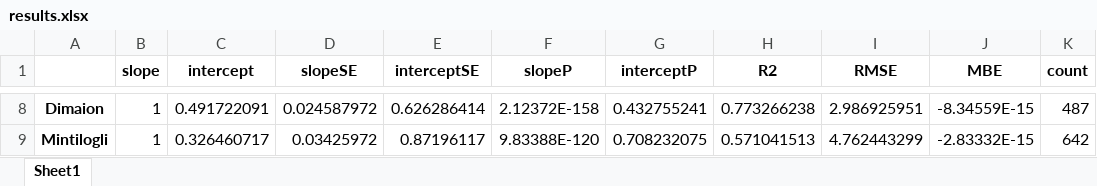
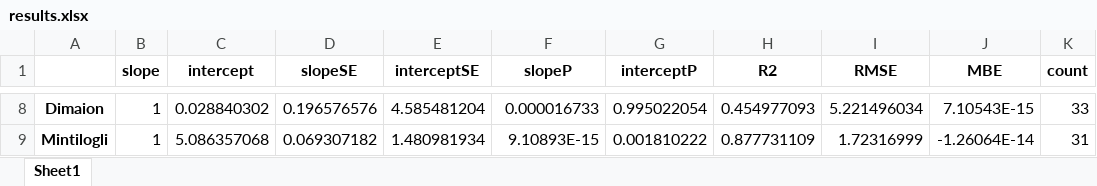
Before and after one commit to orestispanago/Hobo-LST, an Excel workbook: Cor-Factor/Reg/results.xlsx, sheet Sheet1, drawn as a sheet; only a part is shown, gaps mark what is left out; values as stored, in another font and other column widths than the file's, no borders; the diff covers the shown part only; the diff names each change by its address in the sheet, - before the commit and + after, or states it on an @@ line.

Commit message:
Added < coords.txt argument to gdallocationinfo command. Reads values from all station in one call. Astropy did not work, replaced with pysolar. Added day_night function to select day/night observations masking night/day rows with NaN.

```diff
--- a/Cor-Factor/Reg/results.xlsx (sheet Sheet1)
+++ b/Cor-Factor/Reg/results.xlsx (sheet Sheet1)
-C8 (intercept): 0.491722091
+C8 (intercept): 0.028840302
-D8 (slopeSE): 0.024587972
+D8 (slopeSE): 0.196576576
-E8 (interceptSE): 0.626286414
+E8 (interceptSE): 4.585481204
-F8 (slopeP): 2.12372E-158
+F8 (slopeP): 0.000016733
-G8 (interceptP): 0.432755241
+G8 (interceptP): 0.995022054
-H8 (R2): 0.773266238
+H8 (R2): 0.454977093
-I8 (RMSE): 2.986925951
+I8 (RMSE): 5.221496034
-J8 (MBE): -8.34559E-15
+J8 (MBE): 7.10543E-15
-K8 (count): 487
+K8 (count): 33
-C9 (intercept): 0.326460717
+C9 (intercept): 5.086357068
-D9 (slopeSE): 0.03425972
+D9 (slopeSE): 0.069307182
-E9 (interceptSE): 0.87196117
+E9 (interceptSE): 1.480981934
-F9 (slopeP): 9.83388E-120
+F9 (slopeP): 9.10893E-15
-G9 (interceptP): 0.708232075
+G9 (interceptP): 0.001810222
-H9 (R2): 0.571041513
+H9 (R2): 0.877731109
-I9 (RMSE): 4.762443299
+I9 (RMSE): 1.72316999
-J9 (MBE): -2.83332E-15
+J9 (MBE): -1.26064E-14
-K9 (count): 642
+K9 (count): 31
```
Also changed, not shown: 54 edited cells elsewhere in this sheet, No-Cor/Reg/results.xlsx, 31 other files.
